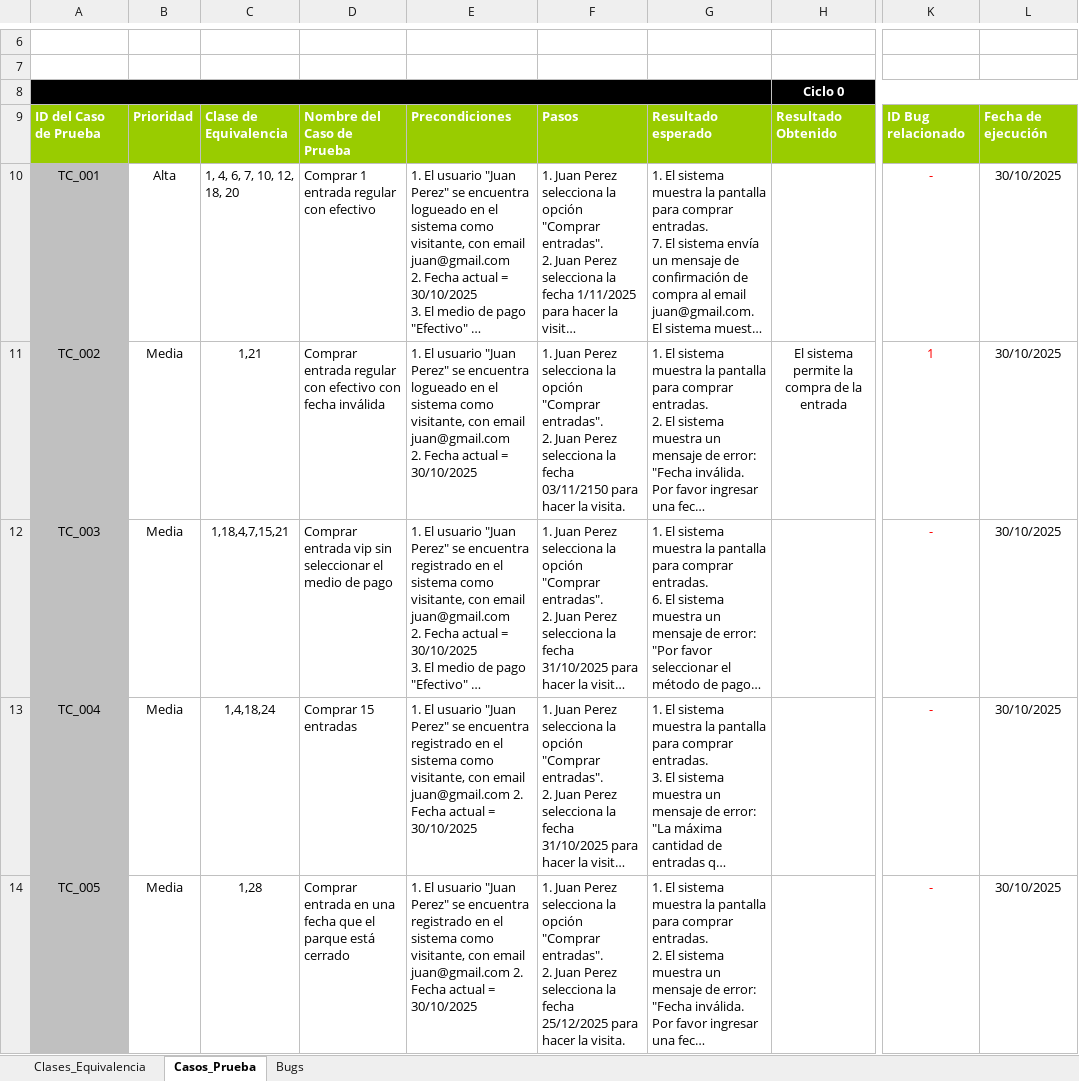
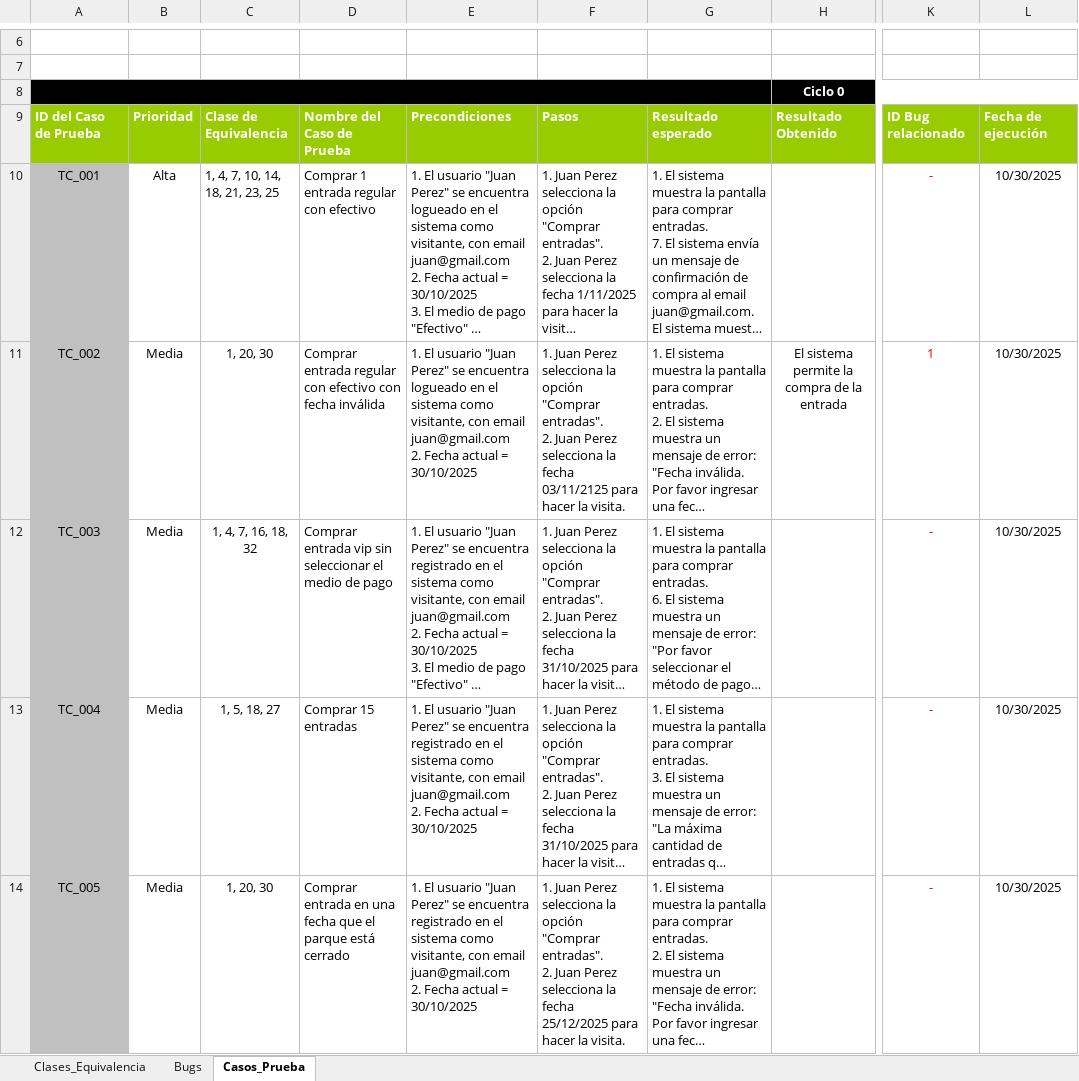
Before and after one commit to jmva03/ISW_Grupo8_4k1_2025, an Excel workbook: ISW_Trabajos-Prácticos/Evaluables/ISW_TP_11/TP11.xlsx, sheet Casos_Prueba, drawn as a sheet; only a part is shown, gaps mark what is left out; long unchanged cells end in …; values as stored, in another font and other column widths than the file's, no borders; charts and pictures and conditional formats not drawn; the diff covers the shown part only; the diff names each change by its address in the sheet, - before the commit and + after, or states it on an @@ line.

```diff
--- a/ISW_Trabajos-Prácticos/Evaluables/ISW_TP_11/TP11.xlsx (sheet Casos_Prueba)
+++ b/ISW_Trabajos-Prácticos/Evaluables/ISW_TP_11/TP11.xlsx (sheet Casos_Prueba)
@@ sheet tab order changed: Clases_Equivalencia | Bugs | Casos_Prueba @@
-C10: 1, 4, 6, 7, 10, 12, 18, 20
+C10: 1, 4, 7, 10, 14, 18, 21, 23, 25
-L10:L14: 30/10/2025
+L10:L14: 10/30/2025
-C11: 1,21
+C11: 1, 20, 30
-F11: …la fecha 03/11/2150 para hacer…
+F11: …la fecha 03/11/2125 para hacer…
-C12: 1,18,4,7,15,21
+C12: 1, 4, 7, 16, 18, 32
-C13: 1,4,18,24
+C13: 1, 5, 18, 27
-E13:E14: …= 30/10/2025
+E13:E14: …= 30/10/2025
-C14: 1,28
+C14: 1, 20, 30
```
Also changed, not shown: 10 edited cells elsewhere in this sheet, sheet Clases_Equivalencia, sheet Bugs, charts or pictures, 3 other files.
